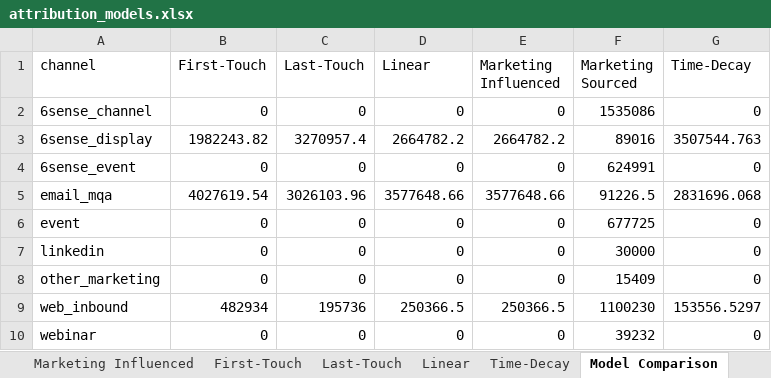
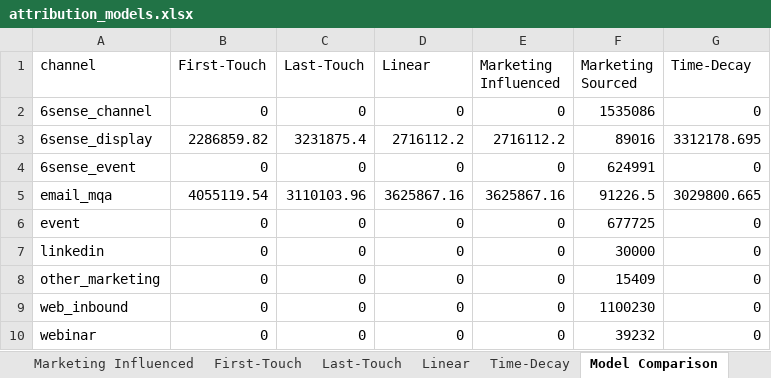
Before and after one commit to AndreImperial/Datathon-, an Excel workbook: outputs/analysis/attribution_models.xlsx, sheet Model Comparison, drawn as a sheet; values as stored, in another font and other column widths than the file's, no borders; the diff names each change by its address in the sheet, - before the commit and + after, or states it on an @@ line.

```diff
--- a/outputs/analysis/attribution_models.xlsx (sheet Model Comparison)
+++ b/outputs/analysis/attribution_models.xlsx (sheet Model Comparison)
-B3 (First-Touch): 1982243.82
+B3 (First-Touch): 2286859.82
-C3 (Last-Touch): 3270957.4
+C3 (Last-Touch): 3231875.4
-D3 (Linear): 2664782.2
+D3 (Linear): 2716112.2
-E3 (Marketing Influenced): 2664782.2
+E3 (Marketing Influenced): 2716112.2
-G3 (Time-Decay): 3507544.763
+G3 (Time-Decay): 3312178.695
-B5 (First-Touch): 4027619.54
+B5 (First-Touch): 4055119.54
-C5 (Last-Touch): 3026103.96
+C5 (Last-Touch): 3110103.96
-D5 (Linear): 3577648.66
+D5 (Linear): 3625867.16
-E5 (Marketing Influenced): 3577648.66
+E5 (Marketing Influenced): 3625867.16
-G5 (Time-Decay): 2831696.068
+G5 (Time-Decay): 3029800.665
-B9 (First-Touch): 482934
+B9 (First-Touch): 0
-C9 (Last-Touch): 195736
+C9 (Last-Touch): 0
-D9 (Linear): 250366.5
+D9 (Linear): 0
-E9 (Marketing Influenced): 250366.5
+E9 (Marketing Influenced): 0
-G9 (Time-Decay): 153556.5297
+G9 (Time-Decay): 0
```
Also changed, not shown: sheet Marketing Influenced, sheet First-Touch, sheet Last-Touch, sheet Linear, sheet Time-Decay, other sheet tabs, outputs/analysis/advanced_analytics.xlsx, outputs/analysis/budget_recommendation.xlsx, 46 other files.
